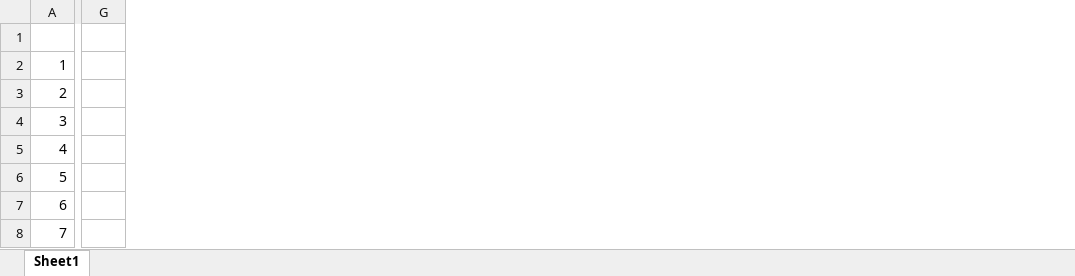
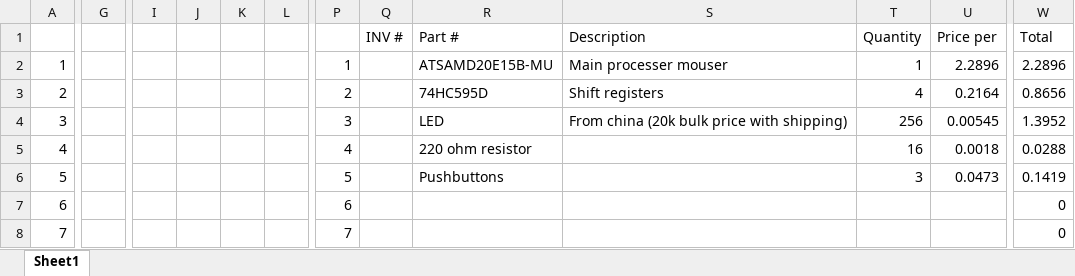
Before and after one commit to Lmello1/ProtoPCB, an Excel workbook: BOM.xlsx, sheet Sheet1, drawn as a sheet; only a part is shown, gaps mark what is left out; values as stored, in another font and other column widths than the file's, no borders; removed rows and columns are numbered as before the commit, all else as after; rows hold the shown columns only; the diff covers the shown part only; the diff names each change by its address in the sheet, - before the commit and + after, or states it on an @@ line.

Commit message:
Update BOM.xlsx

```diff
--- a/BOM.xlsx (sheet Sheet1)
+++ b/BOM.xlsx (sheet Sheet1)
-column G, empty
+column G, empty
+column I, empty
+column J, empty
+column K, empty
+column L, empty
+column P, rows 2-3: 1 | 2; rows 5-8: 4 | 5 | 6 | 7
+column Q, row 1: INV #
+column R, rows 1-3: Part # | ATSAMD20E15B-MU | 74HC595D; rows 5-6: 220 ohm resistor | Pushbuttons
+column S, rows 1-3: Description | Main processer mouser | Shift registers
+column T, rows 1-3: Quantity | 1 | 4; rows 5-6: 16 | 3
+column U, rows 1-3: Price per | 2.2896 | 0.2164; rows 5-6: 0.0018 | 0.0473
+column W, rows 1-3: Total | 2.2896 | 0.8656; rows 5-8: 0.0288 | 0.1419 | 0 | 0
-row 4: 3
+row 4: 3 |  |  |  |  |  | 3 |  | LED | From china (20k bulk price with shipping) | 256 | 0.00545 | 1.3952
```
Also changed, not shown: 24 added rows, 4 added columns and 1 edited cell elsewhere in this sheet.
